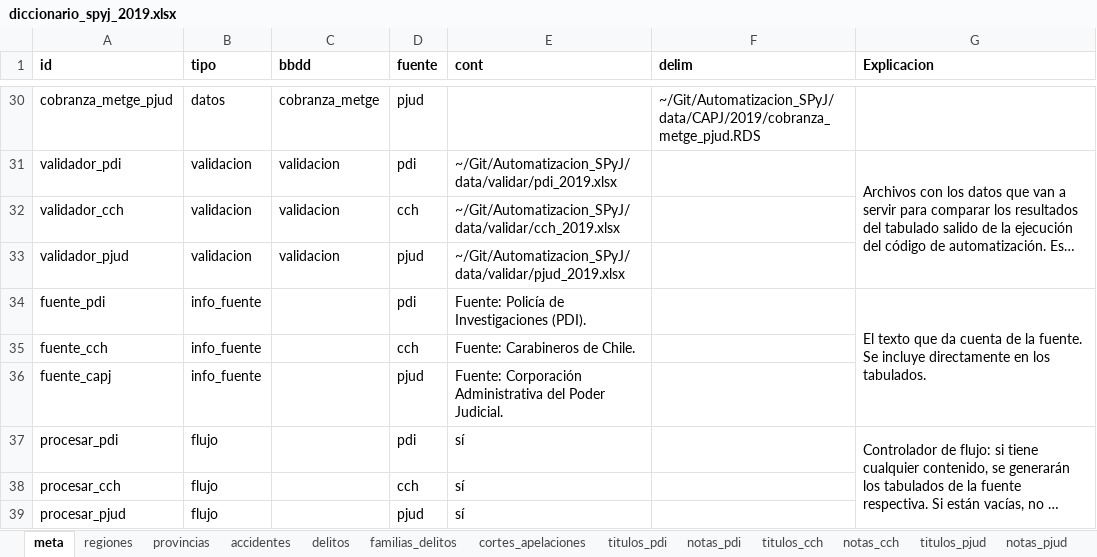
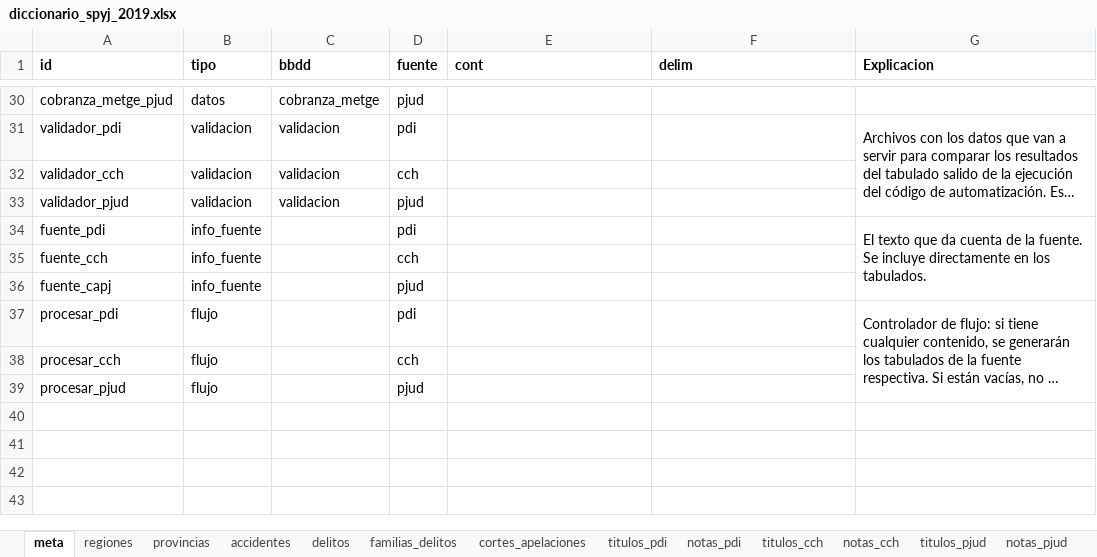
Before and after one commit to egoipse/Automatizacion_SPyJ, an Excel workbook: data/diccionario_spyj_2019.xlsx, sheet meta, drawn as a sheet; only a part is shown, gaps mark what is left out; long unchanged cells end in …; values as stored, in another font and other column widths than the file's, no borders; the diff covers the shown part only; the diff names each change by its address in the sheet, - before the commit and + after, or states it on an @@ line.

```diff
--- a/data/diccionario_spyj_2019.xlsx (sheet meta)
+++ b/data/diccionario_spyj_2019.xlsx (sheet meta)
-F30 (delim): ~/Git/Automatizacion_SPyJ/data/CAPJ/2019/cobranza_metge_pjud.RDS
+F30 (delim): (empty)
-E31 (cont): ~/Git/Automatizacion_SPyJ/data/validar/pdi_2019.xlsx
+E31 (cont): (empty)
-E32 (cont): ~/Git/Automatizacion_SPyJ/data/validar/cch_2019.xlsx
+E32 (cont): (empty)
-E33 (cont): ~/Git/Automatizacion_SPyJ/data/validar/pjud_2019.xlsx
+E33 (cont): (empty)
-E34 (cont): Fuente: Policía de Investigaciones (PDI).
+E34 (cont): (empty)
-E35 (cont): Fuente: Carabineros de Chile.
+E35 (cont): (empty)
-E36 (cont): Fuente: Corporación Administrativa del Poder Judicial.
+E36 (cont): (empty)
-E37:E39 (cont): sí
+E37:E39 (cont): (empty)
```
Also changed, not shown: 27 edited cells elsewhere in this sheet, 6 other files.
